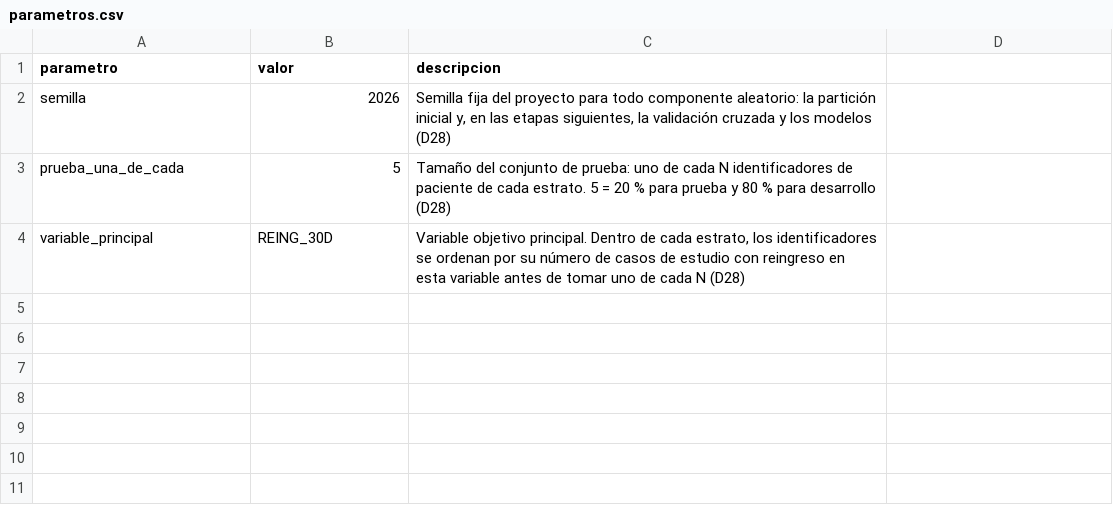
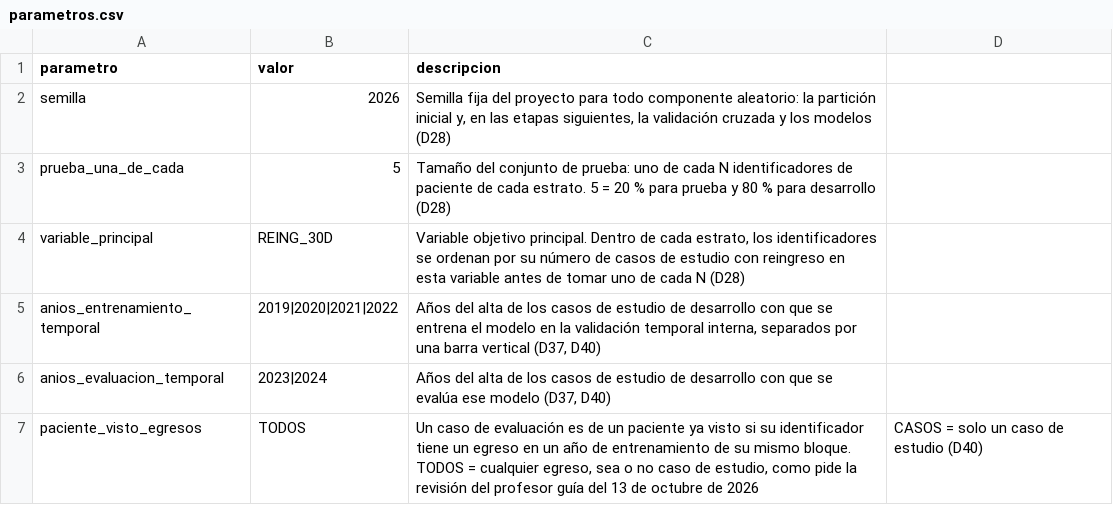
Before and after one commit to javieralamilla/Tesis, a CSV file: 2.3_validacion_particion/reglas/parametros.csv, drawn as a sheet; the diff names each change by its address in the sheet, - before the commit and + after, or states it on an @@ line.

```diff
--- a/2.3_validacion_particion/reglas/parametros.csv
+++ b/2.3_validacion_particion/reglas/parametros.csv
+row 5: anios_entrenamiento_temporal | 2019|2020|2021|2022 | Años del alta de los casos de estudio de desarrollo con que se entrena el modelo en la validación temporal interna, separados por una barra vertical (D37, D40)
+row 6: anios_evaluacion_temporal | 2023|2024 | Años del alta de los casos de estudio de desarrollo con que se evalúa ese modelo (D37, D40)
+row 7: paciente_visto_egresos | TODOS | Un caso de evaluación es de un paciente ya visto si su identificador tiene un egreso en un año de entrenamiento de su mismo bloque. TODOS = cualquier egreso, sea o no caso de estudio, como pide la revisión del profesor guía del 13 de octubre de 2026 | CASOS = solo un caso de estudio (D40)
```
Also changed, not shown: 2.2_depuracion_etiquetado/reglas/descripciones_columnas.csv, 2.2_depuracion_etiquetado/reglas/parametros.csv, 23 other files.
